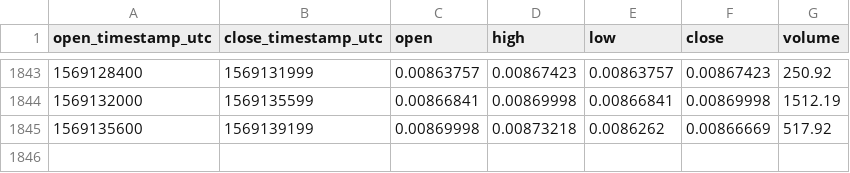
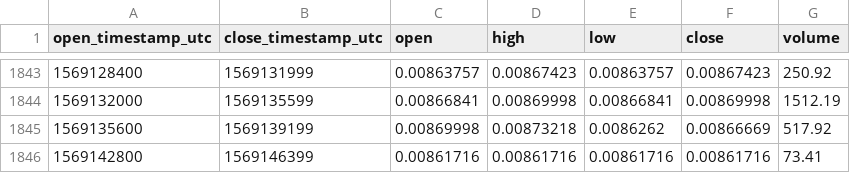
Before and after one commit to cryptobigbro/coinbasepro-LINK-ETH, a CSV file: coinbasepro-LINK-ETH-1h.csv, drawn as a sheet; only a part is shown, gaps mark what is left out; the diff names each change by its address in the sheet, - before the commit and + after, or states it on an @@ line.

Commit message:
Update OHLCV data.

```diff
--- a/coinbasepro-LINK-ETH-1h.csv
+++ b/coinbasepro-LINK-ETH-1h.csv
+row 1846: 1569142800 | 1569146399 | 0.00861716 | 0.00861716 | 0.00861716 | 0.00861716 | 73.41
```
Also changed, not shown: 1 other file.
